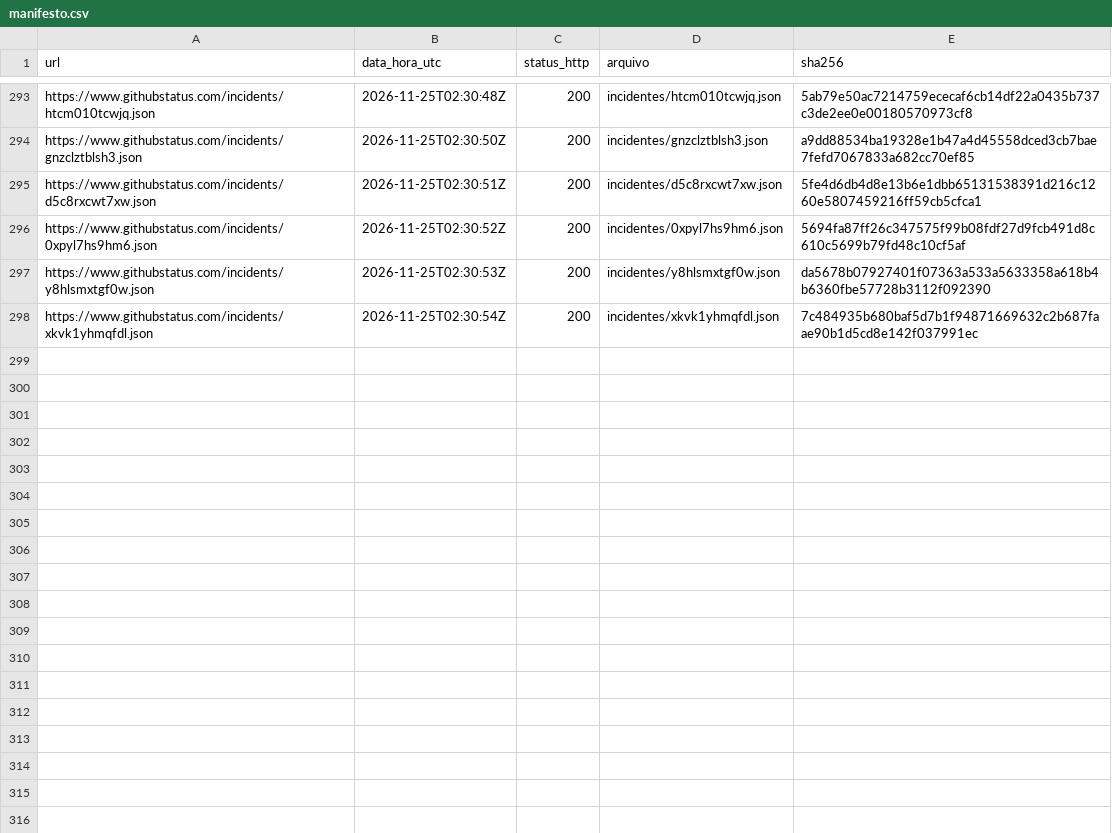
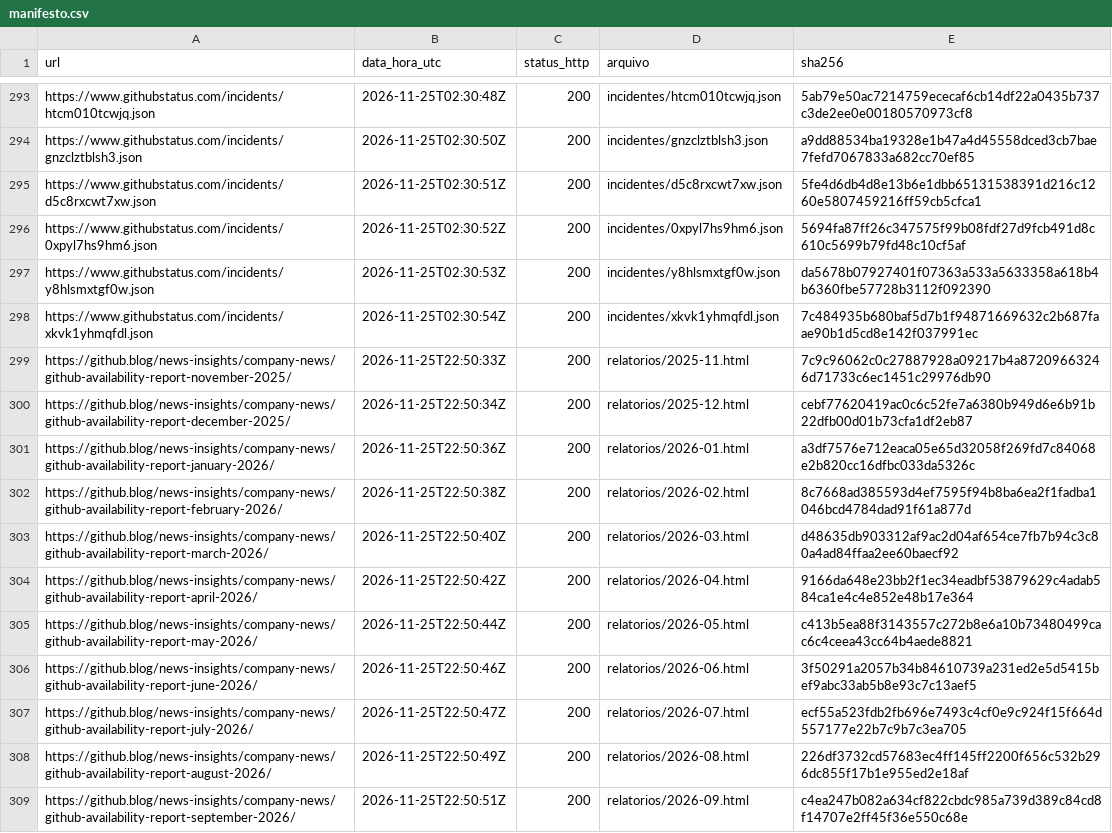
Before and after one commit to GastonZinhow/lab-experimentacao-software, a CSV file: lab05/code/dados/brutos/github/manifesto.csv, drawn as a sheet; only a part is shown, gaps mark what is left out.

```diff
--- a/lab05/code/dados/brutos/github/manifesto.csv
+++ b/lab05/code/dados/brutos/github/manifesto.csv
@@ -298 +298,12 @@ https://www.githubstatus.com/incidents/y8hlsmxtgf0w.json,2026-11-25T02:30:53Z,20
 https://www.githubstatus.com/incidents/xkvk1yhmqfdl.json,2026-11-25T02:30:54Z,200,incidentes/xkvk1yhmqfdl.json,7c484935b680baf5d7b1f94871669632c2b687faae90b1d5cd8e142f037991ec
+https://github.blog/news-insights/company-news/github-availability-report-november-2025/,2026-11-25T22:50:33Z,200,relatorios/2025-11.html,7c9c96062c0c27887928a09217b4a87209663246d71733c6ec1451c29976db90
+https://github.blog/news-insights/company-news/github-availability-report-december-2025/,2026-11-25T22:50:34Z,200,relatorios/2025-12.html,cebf77620419ac0c6c52fe7a6380b949d6e6b91b22dfb00d01b73cfa1df2eb87
+https://github.blog/news-insights/company-news/github-availability-report-january-2026/,2026-11-25T22:50:36Z,200,relatorios/2026-01.html,a3df7576e712eaca05e65d32058f269fd7c84068e2b820cc16dfbc033da5326c
+https://github.blog/news-insights/company-news/github-availability-report-february-2026/,2026-11-25T22:50:38Z,200,relatorios/2026-02.html,8c7668ad385593d4ef7595f94b8ba6ea2f1fadba1046bcd4784dad91f61a877d
+https://github.blog/news-insights/company-news/github-availability-report-march-2026/,2026-11-25T22:50:40Z,200,relatorios/2026-03.html,d48635db903312af9ac2d04af654ce7fb7b94c3c80a4ad84ffaa2ee60baecf92
+https://github.blog/news-insights/company-news/github-availability-report-april-2026/,2026-11-25T22:50:42Z,200,relatorios/2026-04.html,9166da648e23bb2f1ec34eadbf53879629c4adab584ca1e4c4e852e48b17e364
+https://github.blog/news-insights/company-news/github-availability-report-may-2026/,2026-11-25T22:50:44Z,200,relatorios/2026-05.html,c413b5ea88f3143557c272b8e6a10b73480499cac6c4ceea43cc64b4aede8821
+https://github.blog/news-insights/company-news/github-availability-report-june-2026/,2026-11-25T22:50:46Z,200,relatorios/2026-06.html,3f50291a2057b34b84610739a231ed2e5d5415bef9abc33ab5b8e93c7c13aef5
+https://github.blog/news-insights/company-news/github-availability-report-july-2026/,2026-11-25T22:50:47Z,200,relatorios/2026-07.html,ecf55a523fdb2fb696e7493c4cf0e9c924f15f664d557177e22b7c9b7c3ea705
+https://github.blog/news-insights/company-news/github-availability-report-august-2026/,2026-11-25T22:50:49Z,200,relatorios/2026-08.html,226df3732cd57683ec4ff145ff2200f656c532b296dc855f17b1e955ed2e18af
+https://github.blog/news-insights/company-news/github-availability-report-september-2026/,2026-11-25T22:50:51Z,200,relatorios/2026-09.html,c4ea247b082a634cf822cbdc985a739d389c84cd8f14707e2ff45f36e550c68e
```
Also changed, not shown: 20 other files.
